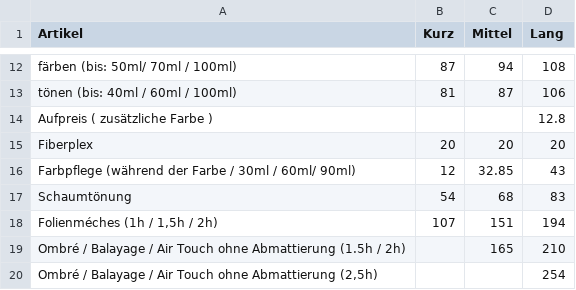
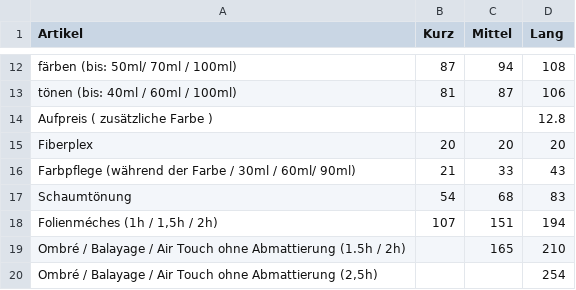
Before and after one commit to Sonjas-Haarstyle/www.sonjas-haarstyle.ch, a CSV file: data/csv/damen.csv, drawn as a sheet; only a part is shown, gaps mark what is left out.

Commit message:
Update damen.csv

```diff
--- a/data/csv/damen.csv
+++ b/data/csv/damen.csv
@@ -15,3 +15,3 @@ Aufpreis ( zusätzliche Farbe ),,,12.8
 Fiberplex,20,20,20
-Farbpflege (während der Farbe / 30ml / 60ml/ 90ml),12,32.85,43
+Farbpflege (während der Farbe / 30ml / 60ml/ 90ml),21,33,43
 Schaumtönung,54,68,83
```
